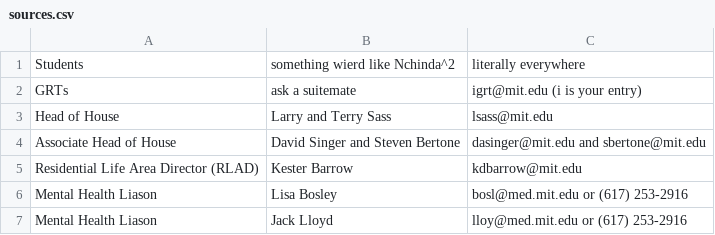
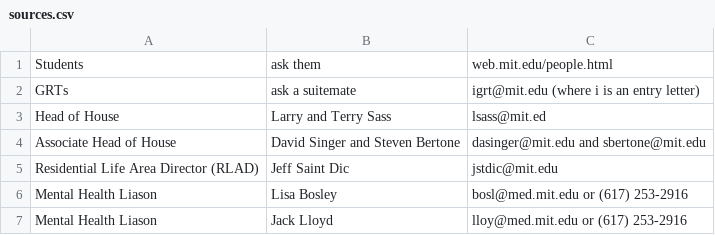
Before and after one commit to shrutiravikumar/macweb, a CSV file: private/support/sources.csv, drawn as a sheet.

```diff
--- a/private/support/sources.csv
+++ b/private/support/sources.csv
@@ -1,6 +1,6 @@
-Students,something wierd like Nchinda^2,literally everywhere
-GRTs, ask a suitemate, igrt@mit.edu (i is your entry)
-Head of House, Larry and Terry Sass, lsass@mit.edu
+Students, ask them, web.mit.edu/people.html
+GRTs, ask a suitemate, igrt@mit.edu (where i is an entry letter)
+Head of House, Larry and Terry Sass, lsass@mit.ed
 Associate Head of House, David Singer and Steven Bertone, dasinger@mit.edu and sbertone@mit.edu
-Residential Life Area Director (RLAD), Kester Barrow, kdbarrow@mit.edu
+Residential Life Area Director (RLAD), Jeff Saint Dic, jstdic@mit.edu
 Mental Health Liason, Lisa Bosley, bosl@med.mit.edu  or (617) 253-2916
```
Also changed, not shown: private/housecomm/housecomm.csv.
